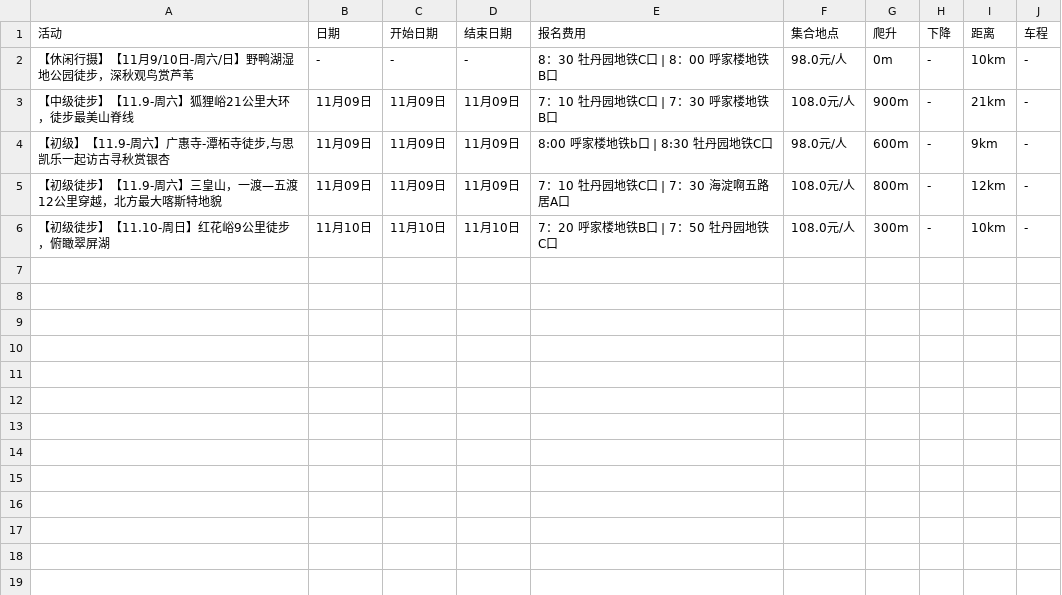
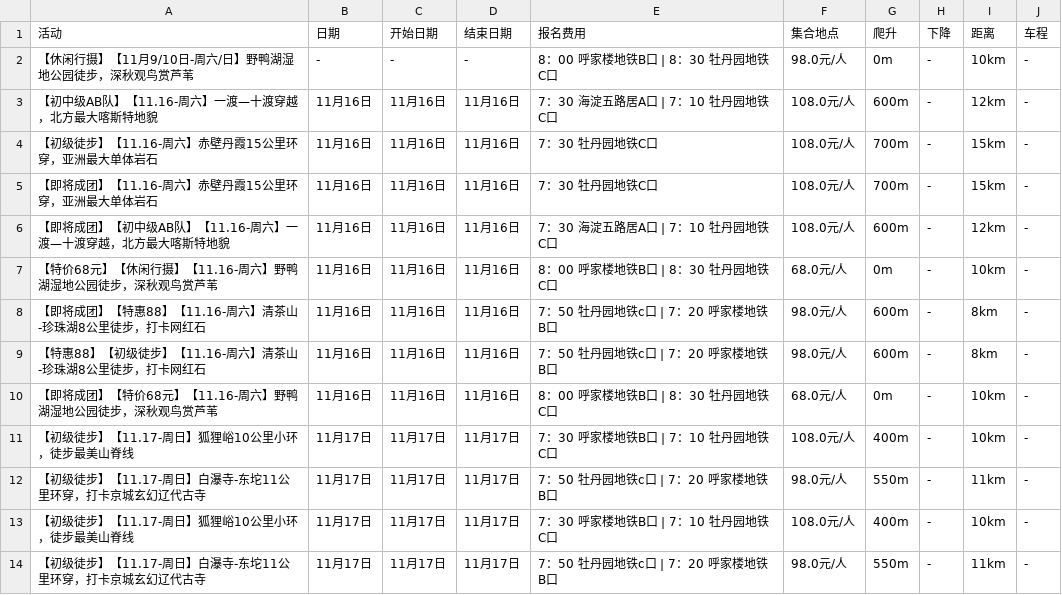
Before and after one commit to 10kshuaizhang/beijing-hiking, a CSV file: results/liutui.csv, drawn as a sheet.

```diff
--- a/results/liutui.csv
+++ b/results/liutui.csv
@@ -1,6 +1,14 @@
 活动,日期,开始日期,结束日期,报名费用,集合地点,爬升,下降,距离,车程
-【休闲行摄】【11月9/10日-周六/日】野鸭湖湿地公园徒步，深秋观鸟赏芦苇,-,-,-,8：30 牡丹园地铁C口 | 8：00 呼家楼地铁B口,98.0元/人,0m,-,10km,-
-【中级徒步】【11.9-周六】狐狸峪21公里大环，徒步最美山脊线,11月09日,11月09日,11月09日,7：10 牡丹园地铁C口 | 7：30 呼家楼地铁B口,108.0元/人,900m,-,21km,-
-"【初级】【11.9-周六】广惠寺-潭柘寺徒步,与思凯乐一起访古寻秋赏银杏",11月09日,11月09日,11月09日,8:00 呼家楼地铁b口 | 8:30 牡丹园地铁C口,98.0元/人,600m,-,9km,-
-【初级徒步】【11.9-周六】三皇山，一渡—五渡12公里穿越，北方最大喀斯特地貌,11月09日,11月09日,11月09日,7：10 牡丹园地铁C口 | 7：30 海淀啊五路居A口,108.0元/人,800m,-,12km,-
-【初级徒步】【11.10-周日】红花峪9公里徒步，俯瞰翠屏湖,11月10日,11月10日,11月10日,7：20 呼家楼地铁B口 | 7：50 牡丹园地铁C口,108.0元/人,300m,-,10km,-
+【休闲行摄】【11月9/10日-周六/日】野鸭湖湿地公园徒步，深秋观鸟赏芦苇,-,-,-,8：00 呼家楼地铁B口 | 8：30 牡丹园地铁C口,98.0元/人,0m,-,10km,-
+【初中级AB队】【11.16-周六】一渡—十渡穿越，北方最大喀斯特地貌,11月16日,11月16日,11月16日,7：30 海淀五路居A口 | 7：10 牡丹园地铁C口,108.0元/人,600m,-,12km,-
+【初级徒步】【11.16-周六】赤壁丹霞15公里环穿，亚洲最大单体岩石,11月16日,11月16日,11月16日,7：30 牡丹园地铁C口,108.0元/人,700m,-,15km,-
+【即将成团】【11.16-周六】赤壁丹霞15公里环穿，亚洲最大单体岩石,11月16日,11月16日,11月16日,7：30 牡丹园地铁C口,108.0元/人,700m,-,15km,-
+【即将成团】【初中级AB队】【11.16-周六】一渡—十渡穿越，北方最大喀斯特地貌,11月16日,11月16日,11月16日,7：30 海淀五路居A口 | 7：10 牡丹园地铁C口,108.0元/人,600m,-,12km,-
+【特价68元】【休闲行摄】【11.16-周六】野鸭湖湿地公园徒步，深秋观鸟赏芦苇,11月16日,11月16日,11月16日,8：00 呼家楼地铁B口 | 8：30 牡丹园地铁C口,68.0元/人,0m,-,10km,-
+【即将成团】【特惠88】【11.16-周六】清茶山-珍珠湖8公里徒步，打卡网红石,11月16日,11月16日,11月16日,7：50 牡丹园地铁c口 | 7：20 呼家楼地铁B口,98.0元/人,600m,-,8km,-
+【特惠88】【初级徒步】【11.16-周六】清茶山-珍珠湖8公里徒步，打卡网红石,11月16日,11月16日,11月16日,7：50 牡丹园地铁c口 | 7：20 呼家楼地铁B口,98.0元/人,600m,-,8km,-
+【即将成团】【特价68元】【11.16-周六】野鸭湖湿地公园徒步，深秋观鸟赏芦苇,11月16日,11月16日,11月16日,8：00 呼家楼地铁B口 | 8：30 牡丹园地铁C口,68.0元/人,0m,-,10km,-
+【初级徒步】【11.17-周日】狐狸峪10公里小环，徒步最美山脊线,11月17日,11月17日,11月17日,7：30 呼家楼地铁B口 | 7：10 牡丹园地铁C口,108.0元/人,400m,-,10km,-
+【初级徒步】【11.17-周日】白瀑寺-东坨11公里环穿，打卡京城玄幻辽代古寺,11月17日,11月17日,11月17日,7：50 牡丹园地铁c口 | 7：20 呼家楼地铁B口,98.0元/人,550m,-,11km,-
+【初级徒步】【11.17-周日】狐狸峪10公里小环，徒步最美山脊线,11月17日,11月17日,11月17日,7：30 呼家楼地铁B口 | 7：10 牡丹园地铁C口,108.0元/人,400m,-,10km,-
+【初级徒步】【11.17-周日】白瀑寺-东坨11公里环穿，打卡京城玄幻辽代古寺,11月17日,11月17日,11月17日,7：50 牡丹园地铁c口 | 7：20 呼家楼地铁B口,98.0元/人,550m,-,11km,-
```
Also changed, not shown: results/beilv.csv, results/feiye.csv, 23 other files.
